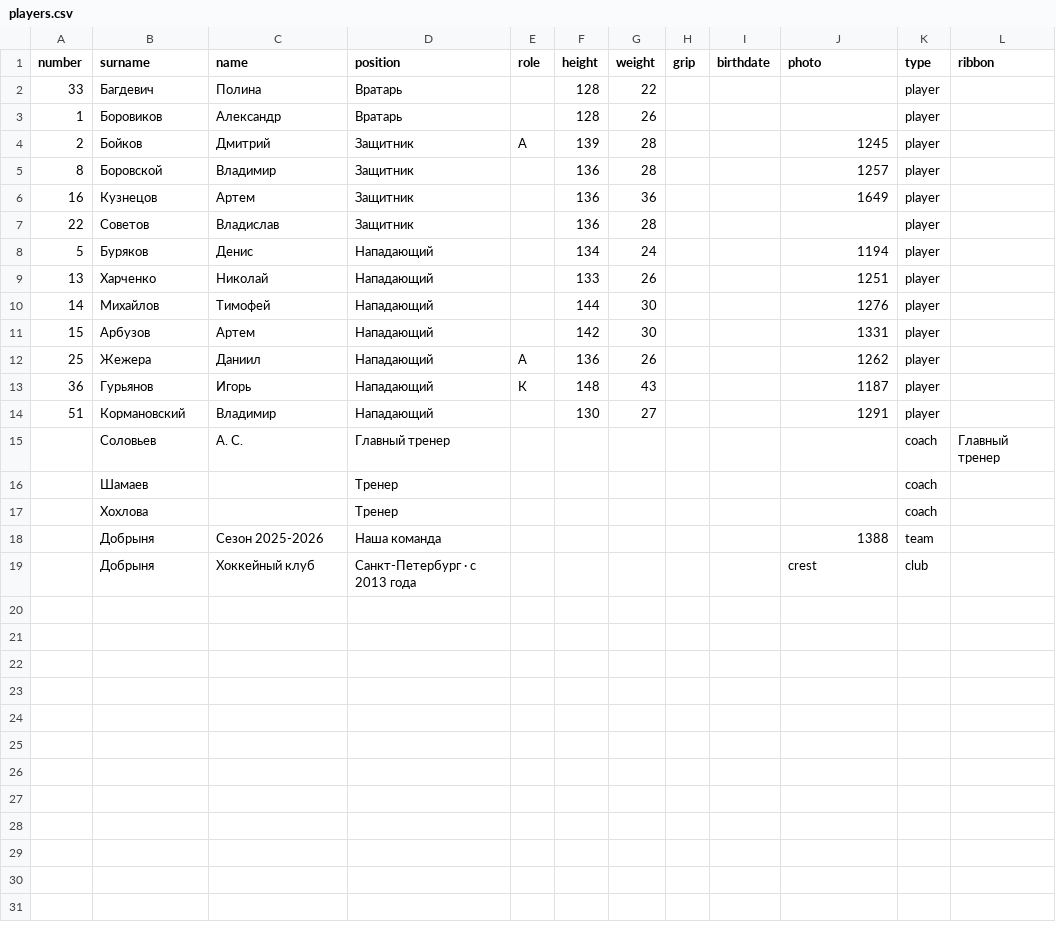
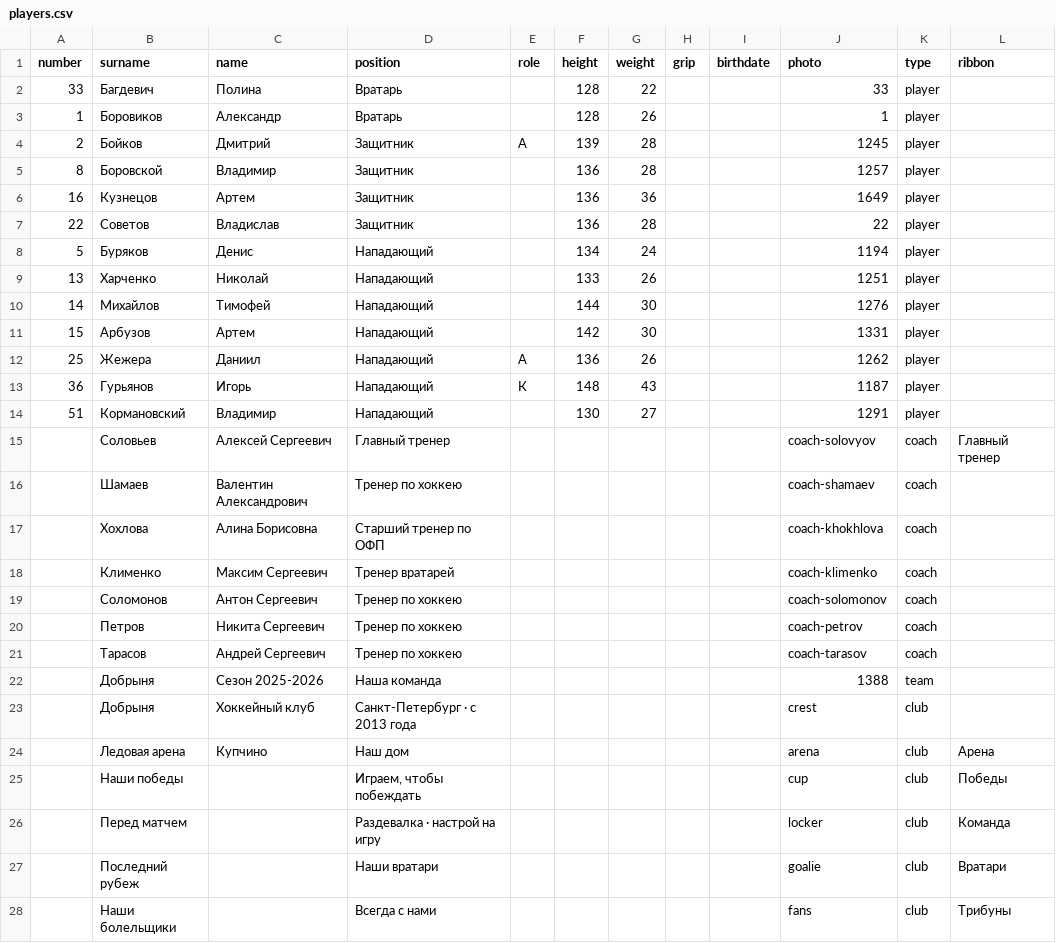
Before and after one commit to andrewmercooloff/hockeystars-app-clean, a CSV file: print/album/teams/dobrynya/players.csv, drawn as a sheet.

```diff
--- a/print/album/teams/dobrynya/players.csv
+++ b/print/album/teams/dobrynya/players.csv
@@ -1,4 +1,4 @@
 number;surname;name;position;role;height;weight;grip;birthdate;photo;type;ribbon
-33;Багдевич;Полина;Вратарь;;128;22;;;;player;
-1;Боровиков;Александр;Вратарь;;128;26;;;;player;
+33;Багдевич;Полина;Вратарь;;128;22;;;33;player;
+1;Боровиков;Александр;Вратарь;;128;26;;;1;player;
 2;Бойков;Дмитрий;Защитник;А;139;28;;;1245;player;
@@ -6,3 +6,3 @@ number;surname;name;position;role;height;weight;grip;birthdate;photo;type;ribbon
 16;Кузнецов;Артем;Защитник;;136;36;;;1649;player;
-22;Советов;Владислав;Защитник;;136;28;;;;player;
+22;Советов;Владислав;Защитник;;136;28;;;22;player;
 5;Буряков;Денис;Нападающий;;134;24;;;1194;player;
@@ -14,6 +14,15 @@ number;surname;name;position;role;height;weight;grip;birthdate;photo;type;ribbon
 51;Кормановский;Владимир;Нападающий;;130;27;;;1291;player;
-;Соловьев;А. С.;Главный тренер;;;;;;;coach;Главный тренер
-;Шамаев;;Тренер;;;;;;;coach;
-;Хохлова;;Тренер;;;;;;;coach;
+;Соловьев;Алексей Сергеевич;Главный тренер;;;;;;coach-solovyov;coach;Главный тренер
+;Шамаев;Валентин Александрович;Тренер по хоккею;;;;;;coach-shamaev;coach;
+;Хохлова;Алина Борисовна;Старший тренер по ОФП;;;;;;coach-khokhlova;coach;
+;Клименко;Максим Сергеевич;Тренер вратарей;;;;;;coach-klimenko;coach;
+;Соломонов;Антон Сергеевич;Тренер по хоккею;;;;;;coach-solomonov;coach;
+;Петров;Никита Сергеевич;Тренер по хоккею;;;;;;coach-petrov;coach;
+;Тарасов;Андрей Сергеевич;Тренер по хоккею;;;;;;coach-tarasov;coach;
 ;Добрыня;Сезон 2025-2026;Наша команда;;;;;;1388;team;
 ;Добрыня;Хоккейный клуб;Санкт-Петербург · с 2013 года;;;;;;crest;club;
+;Ледовая арена;Купчино;Наш дом;;;;;;arena;club;Арена
+;Наши победы;;Играем, чтобы побеждать;;;;;;cup;club;Победы
+;Перед матчем;;Раздевалка · настрой на игру;;;;;;locker;club;Команда
+;Последний рубеж;;Наши вратари;;;;;;goalie;club;Вратари
+;Наши болельщики;;Всегда с нами;;;;;;fans;club;Трибуны
```
Also changed, not shown: 54 other files.
